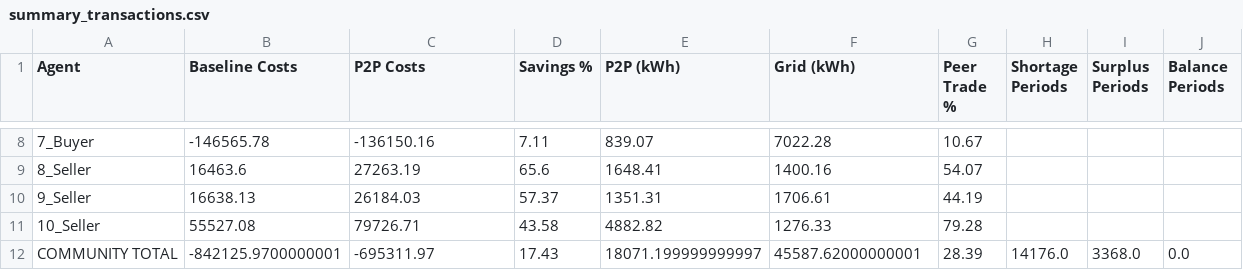
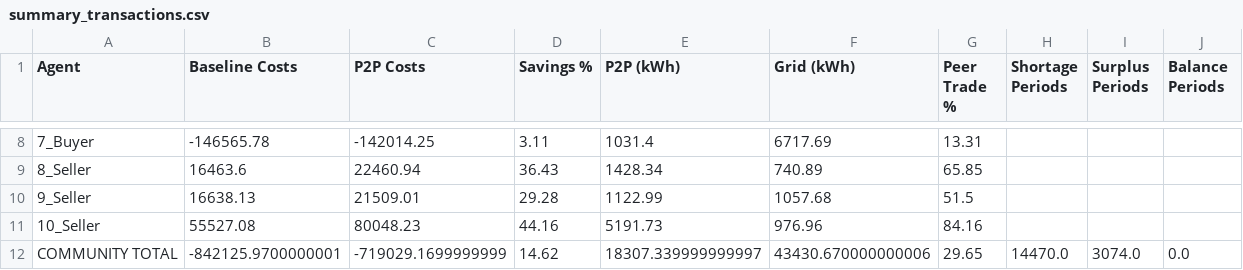
Before and after one commit to Javierdelafuente22/Peerway, a CSV file: orderbook_results/summary_transactions.csv, drawn as a sheet; only a part is shown, gaps mark what is left out; the diff covers the shown part only.

```diff
--- a/orderbook_results/summary_transactions.csv
+++ b/orderbook_results/summary_transactions.csv
@@ -8,5 +8,5 @@ Agent,Baseline Costs,P2P Costs,Savings %,P2P (kWh),Grid (kWh),Peer Trade %,Short
-7_Buyer,-146565.78,-136150.16,7.11,839.07,7022.28,10.67,,,
-8_Seller,16463.6,27263.19,65.6,1648.41,1400.16,54.07,,,
-9_Seller,16638.13,26184.03,57.37,1351.31,1706.61,44.19,,,
-10_Seller,55527.08,79726.71,43.58,4882.82,1276.33,79.28,,,
-COMMUNITY TOTAL,-842125.9700000001,-695311.97,17.43,18071.199999999997,45587.62000000001,28.39,14176.0,3368.0,0.0
+7_Buyer,-146565.78,-142014.25,3.11,1031.4,6717.69,13.31,,,
+8_Seller,16463.6,22460.94,36.43,1428.34,740.89,65.85,,,
+9_Seller,16638.13,21509.01,29.28,1122.99,1057.68,51.5,,,
+10_Seller,55527.08,80048.23,44.16,5191.73,976.96,84.16,,,
+COMMUNITY TOTAL,-842125.9700000001,-719029.1699999999,14.62,18307.339999999997,43430.670000000006,29.65,14470.0,3074.0,0.0
```
Also changed, not shown: 30 edited cells elsewhere in this file, 17 other files.
